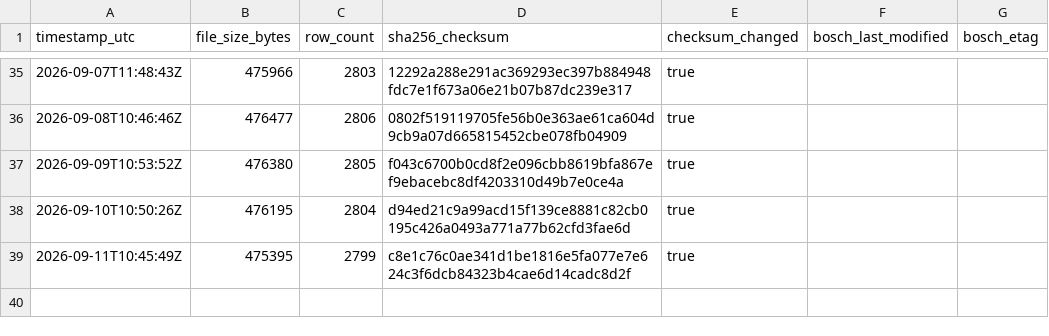
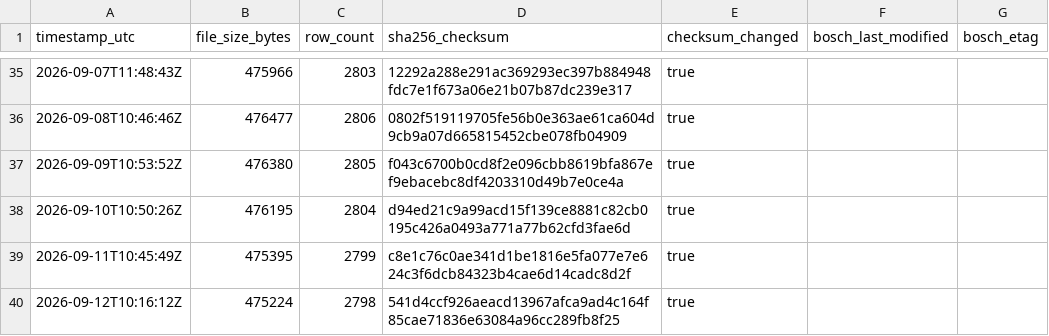
Before and after one commit to mahaveerchavda/bosch-stock-sync, a CSV file: sync_log.csv, drawn as a sheet; only a part is shown, gaps mark what is left out.

```diff
--- a/sync_log.csv
+++ b/sync_log.csv
@@ -39 +39,2 @@ timestamp_utc,file_size_bytes,row_count,sha256_checksum,checksum_changed,bosch_l
 2026-09-11T10:45:49Z,475395,2799,c8e1c76c0ae341d1be1816e5fa077e7e624c3f6dcb84323b4cae6d14cadc8d2f,true,"",""
+2026-09-12T10:16:12Z,475224,2798,541d4ccf926aeacd13967afca9ad4c164f85cae71836e63084a96cc289fb8f25,true,"",""
```
Also changed, not shown: bosch_stock_export.csv, 1 other file.
